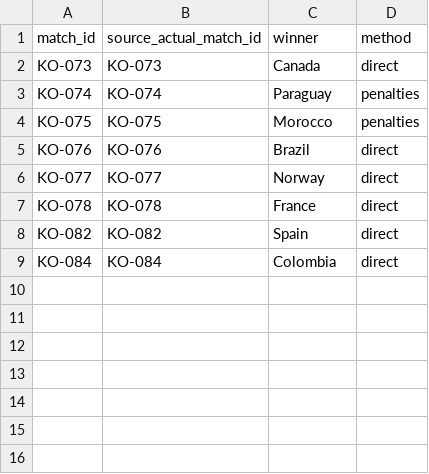
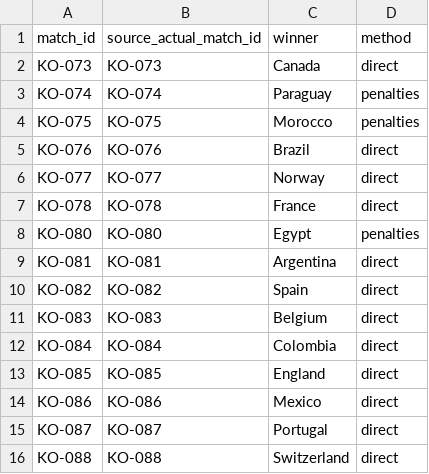
Before and after one commit to khalid-A-M-M/worldcup-agent-harness, a CSV file: data/knockout_actual_winners.csv, drawn as a sheet.

```diff
--- a/data/knockout_actual_winners.csv
+++ b/data/knockout_actual_winners.csv
@@ -7,3 +7,10 @@ KO-077,KO-077,Norway,direct
 KO-078,KO-078,France,direct
+KO-080,KO-080,Egypt,penalties
+KO-081,KO-081,Argentina,direct
 KO-082,KO-082,Spain,direct
+KO-083,KO-083,Belgium,direct
 KO-084,KO-084,Colombia,direct
+KO-085,KO-085,England,direct
+KO-086,KO-086,Mexico,direct
+KO-087,KO-087,Portugal,direct
+KO-088,KO-088,Switzerland,direct
```
Also changed, not shown: data/actual_results.csv, data/all_group_fixtures.csv, 37 other files.
